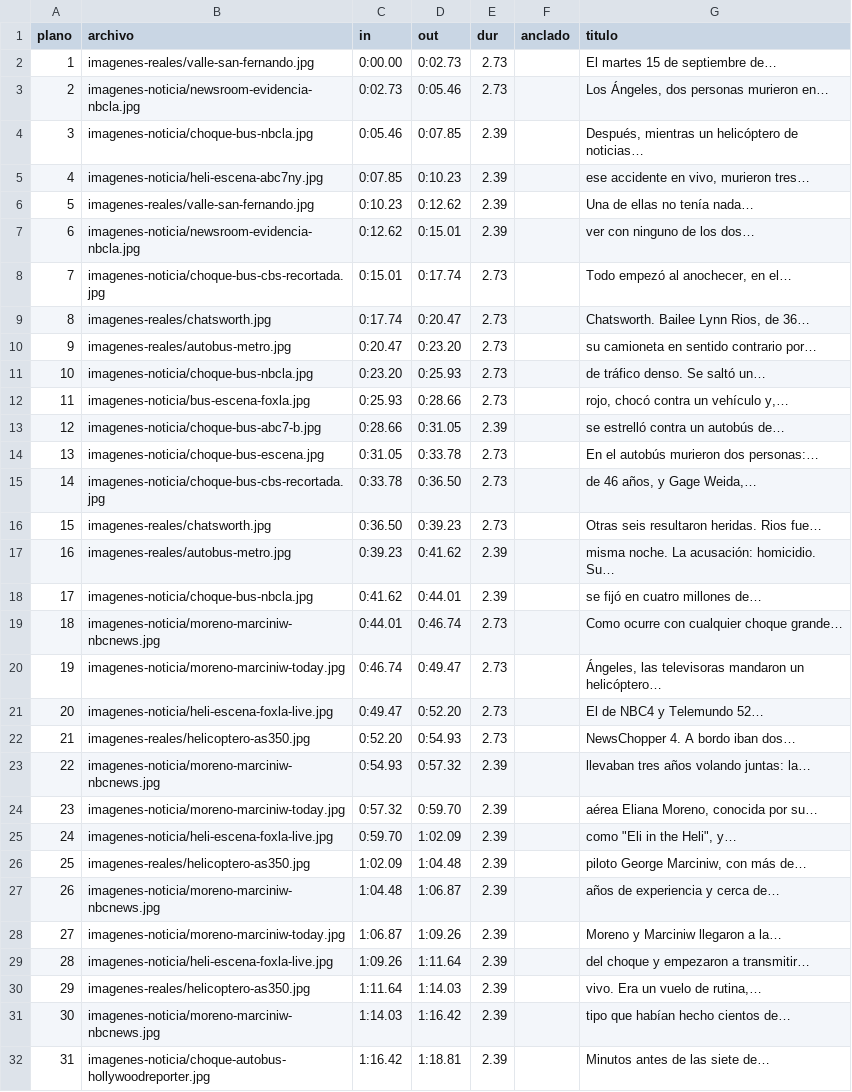
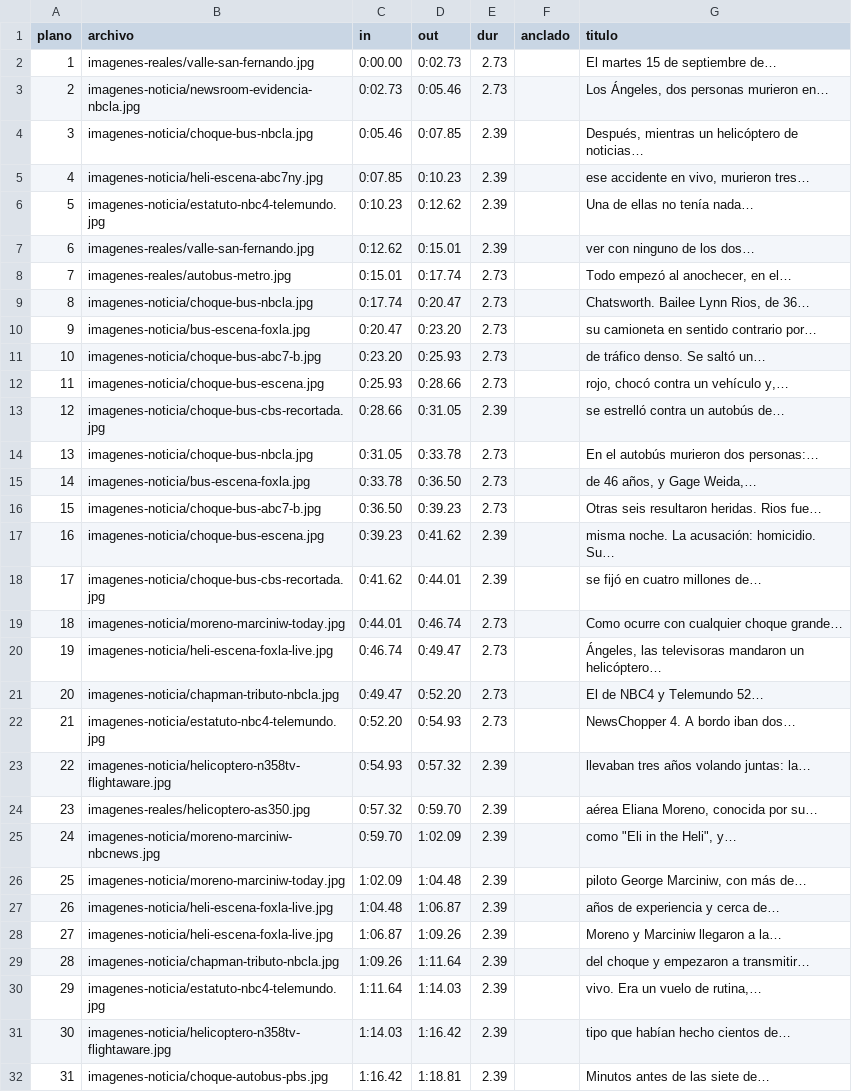
Before and after one commit to rohimard/Rohimard, a CSV file: canal-youtube/producciones/09-helicoptero-la/hoja-montaje.csv, drawn as a sheet; only a part is shown; the diff covers the shown part only.

```diff
--- a/canal-youtube/producciones/09-helicoptero-la/hoja-montaje.csv
+++ b/canal-youtube/producciones/09-helicoptero-la/hoja-montaje.csv
@@ -5,28 +5,28 @@ plano,archivo,in,out,dur,anclado,titulo
 4,imagenes-noticia/heli-escena-abc7ny.jpg,0:07.85,0:10.23,2.39,,"ese accidente en vivo, murieron tres…"
-5,imagenes-reales/valle-san-fernando.jpg,0:10.23,0:12.62,2.39,,Una de ellas no tenía nada…
-6,imagenes-noticia/newsroom-evidencia-nbcla.jpg,0:12.62,0:15.01,2.39,,ver con ninguno de los dos…
-7,imagenes-noticia/choque-bus-cbs-recortada.jpg,0:15.01,0:17.74,2.73,,"Todo empezó al anochecer, en el…"
-8,imagenes-reales/chatsworth.jpg,0:17.74,0:20.47,2.73,,"Chatsworth. Bailee Lynn Rios, de 36…"
-9,imagenes-reales/autobus-metro.jpg,0:20.47,0:23.20,2.73,,su camioneta en sentido contrario por…
-10,imagenes-noticia/choque-bus-nbcla.jpg,0:23.20,0:25.93,2.73,,de tráfico denso. Se saltó un…
-11,imagenes-noticia/bus-escena-foxla.jpg,0:25.93,0:28.66,2.73,,"rojo, chocó contra un vehículo y,…"
-12,imagenes-noticia/choque-bus-abc7-b.jpg,0:28.66,0:31.05,2.39,,se estrelló contra un autobús de…
-13,imagenes-noticia/choque-bus-escena.jpg,0:31.05,0:33.78,2.73,,En el autobús murieron dos personas:…
-14,imagenes-noticia/choque-bus-cbs-recortada.jpg,0:33.78,0:36.50,2.73,,"de 46 años, y Gage Weida,…"
-15,imagenes-reales/chatsworth.jpg,0:36.50,0:39.23,2.73,,Otras seis resultaron heridas. Rios fue…
-16,imagenes-reales/autobus-metro.jpg,0:39.23,0:41.62,2.39,,misma noche. La acusación: homicidio. Su…
-17,imagenes-noticia/choque-bus-nbcla.jpg,0:41.62,0:44.01,2.39,,se fijó en cuatro millones de…
-18,imagenes-noticia/moreno-marciniw-nbcnews.jpg,0:44.01,0:46.74,2.73,,Como ocurre con cualquier choque grande…
-19,imagenes-noticia/moreno-marciniw-today.jpg,0:46.74,0:49.47,2.73,,"Ángeles, las televisoras mandaron un helicóptero…"
-20,imagenes-noticia/heli-escena-foxla-live.jpg,0:49.47,0:52.20,2.73,,El de NBC4 y Telemundo 52…
-21,imagenes-reales/helicoptero-as350.jpg,0:52.20,0:54.93,2.73,,NewsChopper 4. A bordo iban dos…
-22,imagenes-noticia/moreno-marciniw-nbcnews.jpg,0:54.93,0:57.32,2.39,,llevaban tres años volando juntas: la…
-23,imagenes-noticia/moreno-marciniw-today.jpg,0:57.32,0:59.70,2.39,,"aérea Eliana Moreno, conocida por su…"
-24,imagenes-noticia/heli-escena-foxla-live.jpg,0:59.70,1:02.09,2.39,,"como ""Eli in the Heli"", y…"
-25,imagenes-reales/helicoptero-as350.jpg,1:02.09,1:04.48,2.39,,"piloto George Marciniw, con más de…"
-26,imagenes-noticia/moreno-marciniw-nbcnews.jpg,1:04.48,1:06.87,2.39,,años de experiencia y cerca de…
-27,imagenes-noticia/moreno-marciniw-today.jpg,1:06.87,1:09.26,2.39,,Moreno y Marciniw llegaron a la…
-28,imagenes-noticia/heli-escena-foxla-live.jpg,1:09.26,1:11.64,2.39,,del choque y empezaron a transmitir…
-29,imagenes-reales/helicoptero-as350.jpg,1:11.64,1:14.03,2.39,,"vivo. Era un vuelo de rutina,…"
-30,imagenes-noticia/moreno-marciniw-nbcnews.jpg,1:14.03,1:16.42,2.39,,tipo que habían hecho cientos de…
-31,imagenes-noticia/choque-autobus-hollywoodreporter.jpg,1:16.42,1:18.81,2.39,,Minutos antes de las siete de…
+5,imagenes-noticia/estatuto-nbc4-telemundo.jpg,0:10.23,0:12.62,2.39,,Una de ellas no tenía nada…
+6,imagenes-reales/valle-san-fernando.jpg,0:12.62,0:15.01,2.39,,ver con ninguno de los dos…
+7,imagenes-reales/autobus-metro.jpg,0:15.01,0:17.74,2.73,,"Todo empezó al anochecer, en el…"
+8,imagenes-noticia/choque-bus-nbcla.jpg,0:17.74,0:20.47,2.73,,"Chatsworth. Bailee Lynn Rios, de 36…"
+9,imagenes-noticia/bus-escena-foxla.jpg,0:20.47,0:23.20,2.73,,su camioneta en sentido contrario por…
+10,imagenes-noticia/choque-bus-abc7-b.jpg,0:23.20,0:25.93,2.73,,de tráfico denso. Se saltó un…
+11,imagenes-noticia/choque-bus-escena.jpg,0:25.93,0:28.66,2.73,,"rojo, chocó contra un vehículo y,…"
+12,imagenes-noticia/choque-bus-cbs-recortada.jpg,0:28.66,0:31.05,2.39,,se estrelló contra un autobús de…
+13,imagenes-noticia/choque-bus-nbcla.jpg,0:31.05,0:33.78,2.73,,En el autobús murieron dos personas:…
+14,imagenes-noticia/bus-escena-foxla.jpg,0:33.78,0:36.50,2.73,,"de 46 años, y Gage Weida,…"
+15,imagenes-noticia/choque-bus-abc7-b.jpg,0:36.50,0:39.23,2.73,,Otras seis resultaron heridas. Rios fue…
+16,imagenes-noticia/choque-bus-escena.jpg,0:39.23,0:41.62,2.39,,misma noche. La acusación: homicidio. Su…
+17,imagenes-noticia/choque-bus-cbs-recortada.jpg,0:41.62,0:44.01,2.39,,se fijó en cuatro millones de…
+18,imagenes-noticia/moreno-marciniw-today.jpg,0:44.01,0:46.74,2.73,,Como ocurre con cualquier choque grande…
+19,imagenes-noticia/heli-escena-foxla-live.jpg,0:46.74,0:49.47,2.73,,"Ángeles, las televisoras mandaron un helicóptero…"
+20,imagenes-noticia/chapman-tributo-nbcla.jpg,0:49.47,0:52.20,2.73,,El de NBC4 y Telemundo 52…
+21,imagenes-noticia/estatuto-nbc4-telemundo.jpg,0:52.20,0:54.93,2.73,,NewsChopper 4. A bordo iban dos…
+22,imagenes-noticia/helicoptero-n358tv-flightaware.jpg,0:54.93,0:57.32,2.39,,llevaban tres años volando juntas: la…
+23,imagenes-reales/helicoptero-as350.jpg,0:57.32,0:59.70,2.39,,"aérea Eliana Moreno, conocida por su…"
+24,imagenes-noticia/moreno-marciniw-nbcnews.jpg,0:59.70,1:02.09,2.39,,"como ""Eli in the Heli"", y…"
+25,imagenes-noticia/moreno-marciniw-today.jpg,1:02.09,1:04.48,2.39,,"piloto George Marciniw, con más de…"
+26,imagenes-noticia/heli-escena-foxla-live.jpg,1:04.48,1:06.87,2.39,,años de experiencia y cerca de…
+27,imagenes-noticia/heli-escena-foxla-live.jpg,1:06.87,1:09.26,2.39,,Moreno y Marciniw llegaron a la…
+28,imagenes-noticia/chapman-tributo-nbcla.jpg,1:09.26,1:11.64,2.39,,del choque y empezaron a transmitir…
+29,imagenes-noticia/estatuto-nbc4-telemundo.jpg,1:11.64,1:14.03,2.39,,"vivo. Era un vuelo de rutina,…"
+30,imagenes-noticia/helicoptero-n358tv-flightaware.jpg,1:14.03,1:16.42,2.39,,tipo que habían hecho cientos de…
+31,imagenes-noticia/choque-autobus-pbs.jpg,1:16.42,1:18.81,2.39,,Minutos antes de las siete de…
```
Also changed, not shown: 35 edited cells elsewhere in this file, 5 other files.
